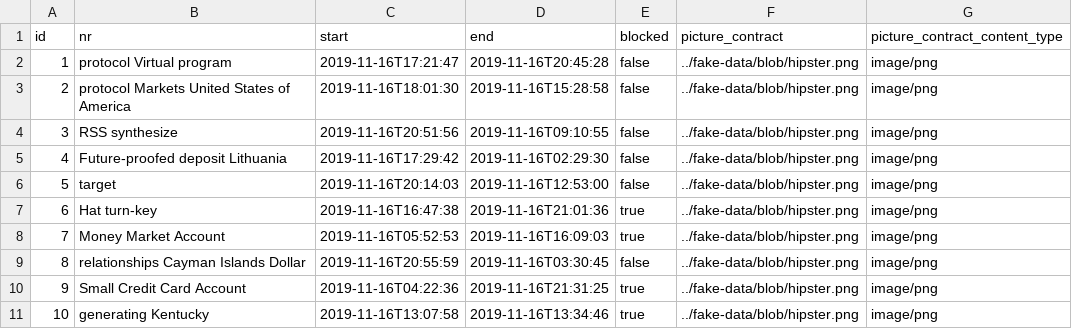
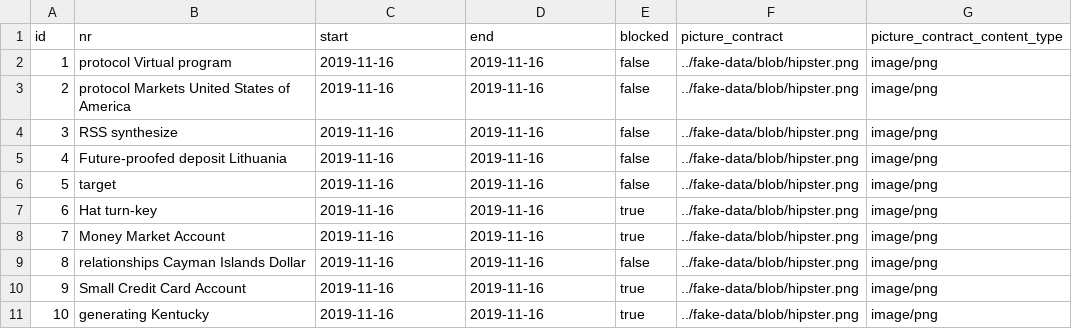
Before and after one commit to farue/autocut, a CSV file: src/main/resources/config/liquibase/fake-data/lease.csv, drawn as a sheet.

```diff
--- a/src/main/resources/config/liquibase/fake-data/lease.csv
+++ b/src/main/resources/config/liquibase/fake-data/lease.csv
@@ -1,11 +1,11 @@
 id;nr;start;end;blocked;picture_contract;picture_contract_content_type
-1;protocol Virtual program;2019-11-16T17:21:47;2019-11-16T20:45:28;false;../fake-data/blob/hipster.png;image/png
-2;protocol Markets United States of America;2019-11-16T18:01:30;2019-11-16T15:28:58;false;../fake-data/blob/hipster.png;image/png
-3;RSS synthesize;2019-11-16T20:51:56;2019-11-16T09:10:55;false;../fake-data/blob/hipster.png;image/png
-4;Future-proofed deposit Lithuania;2019-11-16T17:29:42;2019-11-16T02:29:30;false;../fake-data/blob/hipster.png;image/png
-5;target;2019-11-16T20:14:03;2019-11-16T12:53:00;false;../fake-data/blob/hipster.png;image/png
-6;Hat turn-key;2019-11-16T16:47:38;2019-11-16T21:01:36;true;../fake-data/blob/hipster.png;image/png
-7;Money Market Account;2019-11-16T05:52:53;2019-11-16T16:09:03;true;../fake-data/blob/hipster.png;image/png
-8;relationships Cayman Islands Dollar;2019-11-16T20:55:59;2019-11-16T03:30:45;false;../fake-data/blob/hipster.png;image/png
-9;Small Credit Card Account;2019-11-16T04:22:36;2019-11-16T21:31:25;true;../fake-data/blob/hipster.png;image/png
-10;generating Kentucky;2019-11-16T13:07:58;2019-11-16T13:34:46;true;../fake-data/blob/hipster.png;image/png
+1;protocol Virtual program;2019-11-16;2019-11-16;false;../fake-data/blob/hipster.png;image/png
+2;protocol Markets United States of America;2019-11-16;2019-11-16;false;../fake-data/blob/hipster.png;image/png
+3;RSS synthesize;2019-11-16;2019-11-16;false;../fake-data/blob/hipster.png;image/png
+4;Future-proofed deposit Lithuania;2019-11-16;2019-11-16;false;../fake-data/blob/hipster.png;image/png
+5;target;2019-11-16;2019-11-16;false;../fake-data/blob/hipster.png;image/png
+6;Hat turn-key;2019-11-16;2019-11-16;true;../fake-data/blob/hipster.png;image/png
+7;Money Market Account;2019-11-16;2019-11-16;true;../fake-data/blob/hipster.png;image/png
+8;relationships Cayman Islands Dollar;2019-11-16;2019-11-16;false;../fake-data/blob/hipster.png;image/png
+9;Small Credit Card Account;2019-11-16;2019-11-16;true;../fake-data/blob/hipster.png;image/png
+10;generating Kentucky;2019-11-16;2019-11-16;true;../fake-data/blob/hipster.png;image/png
```
Also changed, not shown: src/main/resources/config/liquibase/fake-data/activity.csv, 43 other files.
